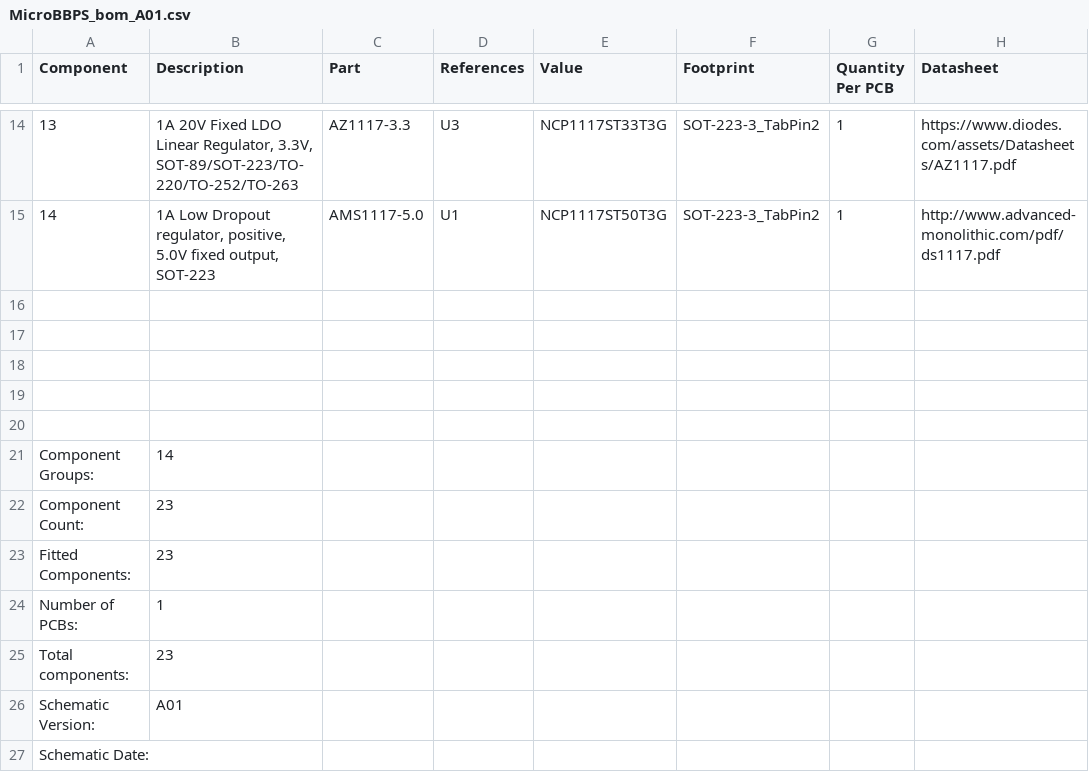
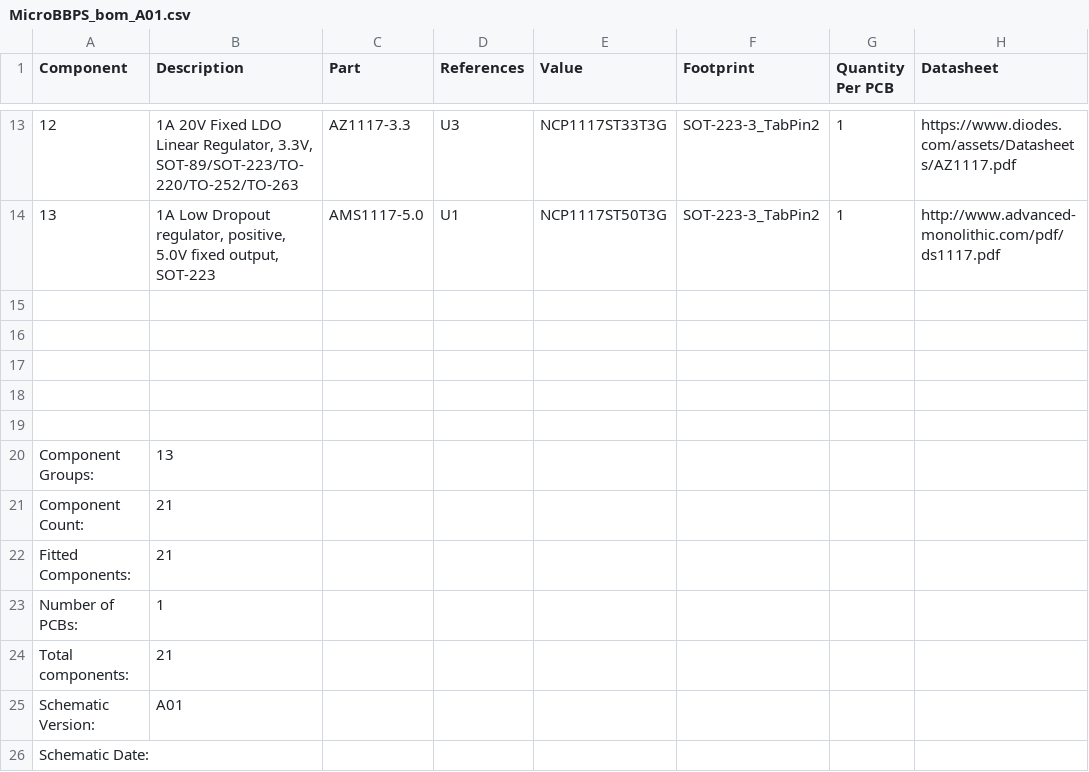
Before and after one commit to stasiselectronics/MicroBBPS, a CSV file: Hardware Files/MicroBBPS_bom_A01.csv, drawn as a sheet; only a part is shown, gaps mark what is left out; addresses are those after the commit; the diff covers the shown part only; the diff names each change by its address in the sheet, - before the commit and + after, or states it on an @@ line.

Commit message:
Finalize component part info and update bom

```diff
--- a/Hardware Files/MicroBBPS_bom_A01.csv
+++ b/Hardware Files/MicroBBPS_bom_A01.csv
@@ column A (Component) renumbered between rows 7 and 14 @@
-B20 (Description): 14
+B20 (Description): 13
-B21:B22 (Description): 23
+B21:B22 (Description): 21
-B24 (Description): 23
+B24 (Description): 21
```
Also changed, not shown: 1 added row, 2 removed rows and 8 edited cells elsewhere in this file, 1 other file.
